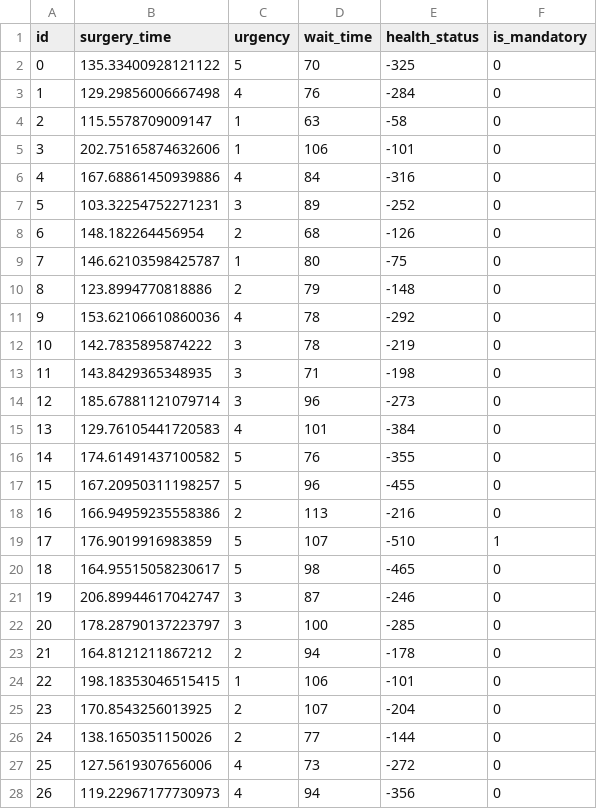
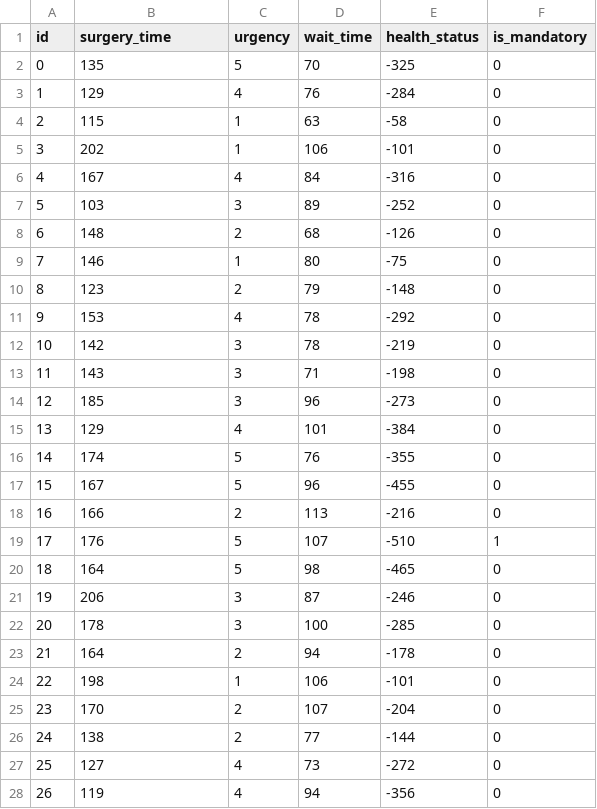
Before and after one commit to MitchellJC/math3205-project, a CSV file: data/patients-3-120.csv, drawn as a sheet; only a part is shown; the diff covers the shown part only.

```diff
--- a/data/patients-3-120.csv
+++ b/data/patients-3-120.csv
@@ -1,28 +1,28 @@
 id,surgery_time,urgency,wait_time,health_status,is_mandatory
-0,135.33400928121122,5,70,-325,0
-1,129.29856006667498,4,76,-284,0
-2,115.5578709009147,1,63,-58,0
-3,202.75165874632606,1,106,-101,0
-4,167.68861450939886,4,84,-316,0
-5,103.32254752271231,3,89,-252,0
-6,148.182264456954,2,68,-126,0
-7,146.62103598425787,1,80,-75,0
-8,123.8994770818886,2,79,-148,0
-9,153.62106610860036,4,78,-292,0
-10,142.7835895874222,3,78,-219,0
-11,143.8429365348935,3,71,-198,0
-12,185.67881121079714,3,96,-273,0
-13,129.76105441720583,4,101,-384,0
-14,174.61491437100582,5,76,-355,0
-15,167.20950311198257,5,96,-455,0
-16,166.94959235558386,2,113,-216,0
-17,176.9019916983859,5,107,-510,1
-18,164.95515058230617,5,98,-465,0
-19,206.89944617042747,3,87,-246,0
-20,178.28790137223797,3,100,-285,0
-21,164.8121211867212,2,94,-178,0
-22,198.18353046515415,1,106,-101,0
-23,170.8543256013925,2,107,-204,0
-24,138.1650351150026,2,77,-144,0
-25,127.5619307656006,4,73,-272,0
-26,119.22967177730973,4,94,-356,0
+0,135,5,70,-325,0
+1,129,4,76,-284,0
+2,115,1,63,-58,0
+3,202,1,106,-101,0
+4,167,4,84,-316,0
+5,103,3,89,-252,0
+6,148,2,68,-126,0
+7,146,1,80,-75,0
+8,123,2,79,-148,0
+9,153,4,78,-292,0
+10,142,3,78,-219,0
+11,143,3,71,-198,0
+12,185,3,96,-273,0
+13,129,4,101,-384,0
+14,174,5,76,-355,0
+15,167,5,96,-455,0
+16,166,2,113,-216,0
+17,176,5,107,-510,1
+18,164,5,98,-465,0
+19,206,3,87,-246,0
+20,178,3,100,-285,0
+21,164,2,94,-178,0
+22,198,1,106,-101,0
+23,170,2,107,-204,0
+24,138,2,77,-144,0
+25,127,4,73,-272,0
+26,119,4,94,-356,0
```
Also changed, not shown: 93 edited cells elsewhere in this file, data/patients-3-140.csv, data/patients-3-160.csv, 17 other files.
